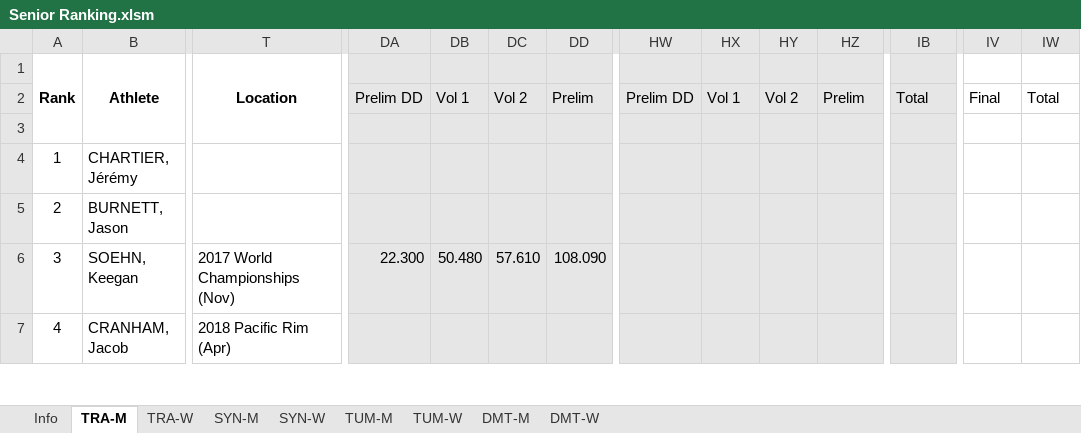
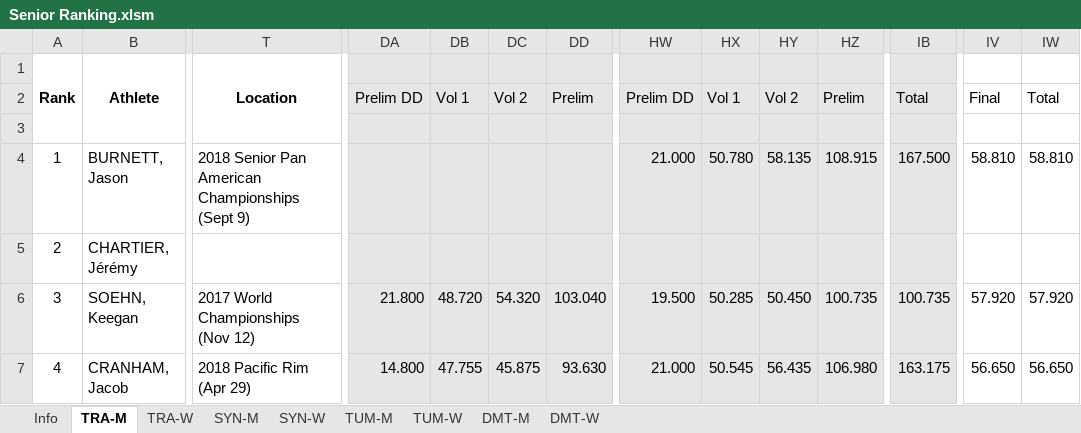
Before and after one commit to trampolinecanada/rankinglists, an Excel workbook: Senior Ranking.xlsm, sheet TRA-M, drawn as a sheet; only a part is shown, gaps mark what is left out; values as stored, in another font and other column widths than the file's, no borders; conditional formats not drawn; 2 other sheets too large or unreadable and not compared; removed rows and columns are numbered as before the commit, all else as after; rows hold the shown columns only; the diff covers the shown part only; the diff names each change by its address in the sheet, - before the commit and + after, or states it on an @@ line.

Commit message:
September 19, 2018

```diff
--- a/Senior Ranking.xlsm (sheet TRA-M)
+++ b/Senior Ranking.xlsm (sheet TRA-M)
+row 4: 1 | BURNETT, Jason | 2018 Senior Pan American Championships (Sept 9) |  |  |  |  | 21.000 | 50.780 | 58.135 | 108.915 | 167.500 | 58.810 | 58.810
-A5: 1
+A5: 2
-row 5: 2 | BURNETT, Jason
-T6: 2017 World Championships (Nov)
+T6: 2017 World Championships (Nov 12)
-DA6: 22.300
+DA6: 21.800
-DB6: 50.480
+DB6: 48.720
-DC6: 57.610
+DC6: 54.320
-DD6: 108.090
+DD6: 103.040
-HW6: (empty)
+HW6: 19.500
-HX6: (empty)
+HX6: 50.285
-HY6: (empty)
+HY6: 50.450
-HZ6: (empty)
+HZ6: 100.735
-IB6: (empty)
+IB6: 100.735
-IV6: (empty)
+IV6: 57.920
-IW6: (empty)
+IW6: 57.920
-T7: 2018 Pacific Rim (Apr)
+T7: 2018 Pacific Rim (Apr 29)
-DA7: (empty)
+DA7: 14.800
-DB7: (empty)
+DB7: 47.755
-DC7: (empty)
+DC7: 45.875
-DD7: (empty)
+DD7: 93.630
-HW7: (empty)
+HW7: 21.000
-HX7: (empty)
+HX7: 50.545
-HY7: (empty)
+HY7: 56.435
-HZ7: (empty)
+HZ7: 106.980
-IB7: (empty)
+IB7: 163.175
-IV7: (empty)
+IV7: 56.650
-IW7: (empty)
+IW7: 56.650
```
Also changed, not shown: 71 edited cells elsewhere in this sheet, sheet TRA-W, sheet SYN-M, sheet SYN-W, sheet Info, sheet TUM-W, sheet TUM-M, formulas that keep their value, hidden cells.
